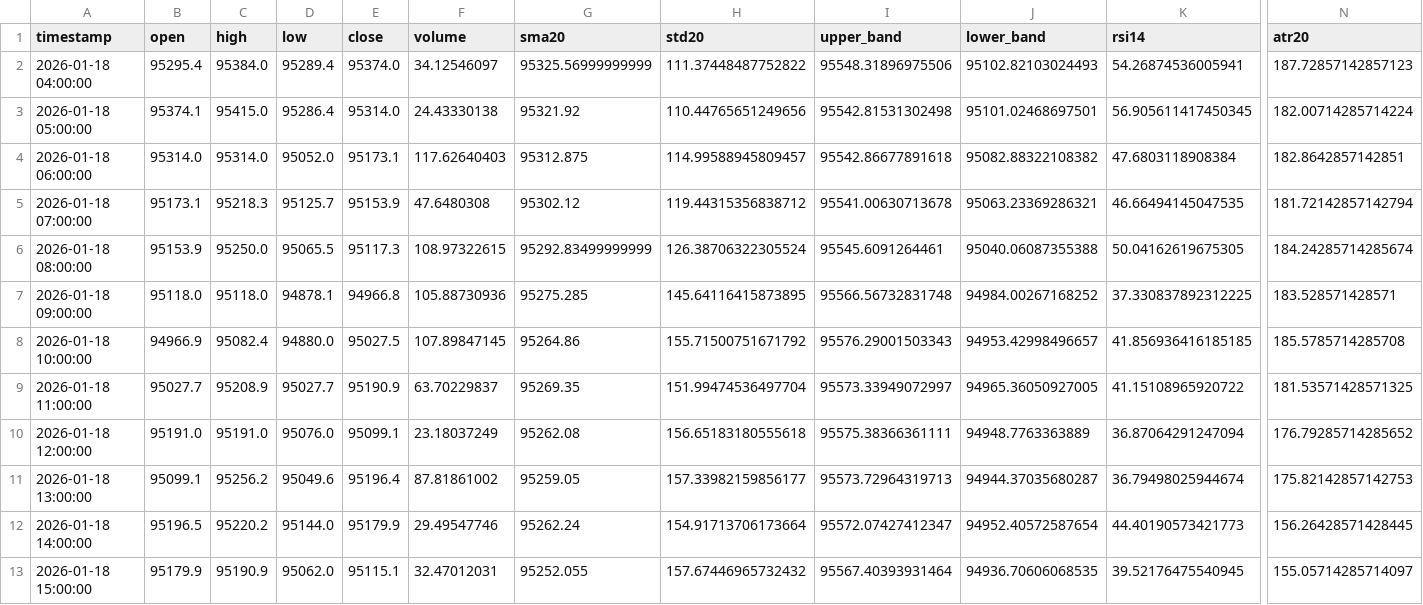
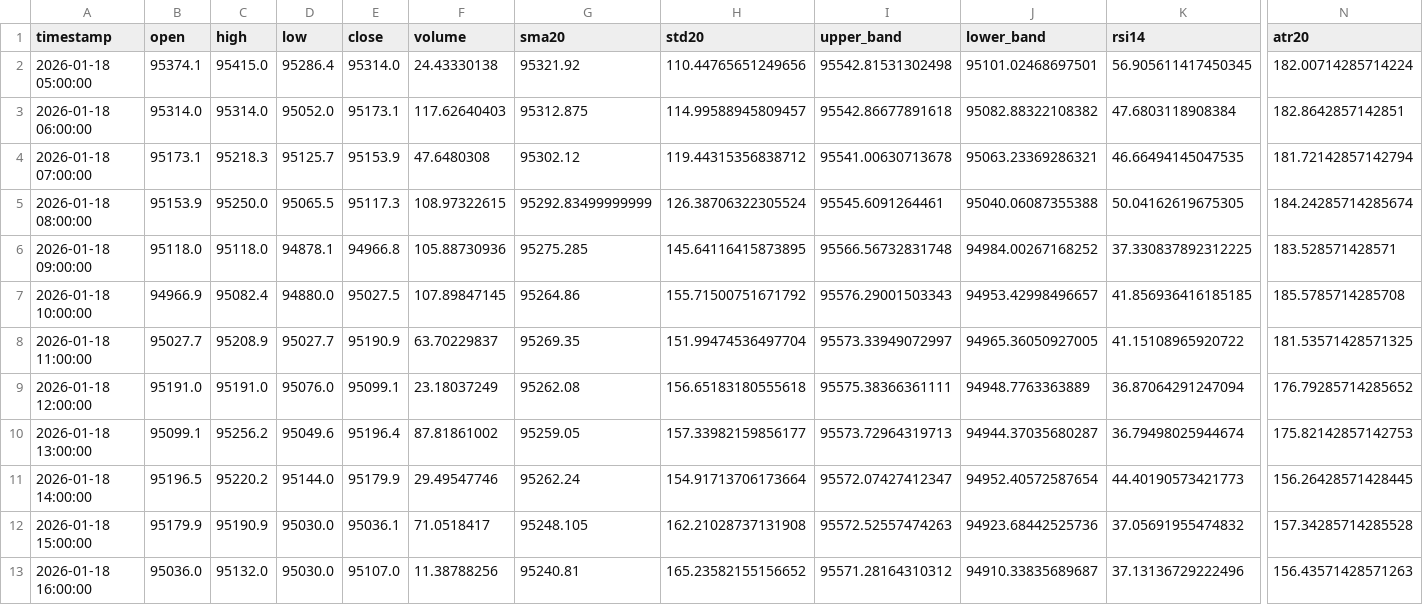
Before and after one commit to ha0zh/btc-db-v3, a CSV file: backtest_results/indicators.csv, drawn as a sheet; only a part is shown, gaps mark what is left out; removed rows and columns are numbered as before the commit, all else as after; rows hold the shown columns only; the diff names each change by its address in the sheet, - before the commit and + after, or states it on an @@ line.

```diff
--- a/backtest_results/indicators.csv
+++ b/backtest_results/indicators.csv
-row 2: 2026-01-18 04:00:00 | 95295.4 | 95384.0 | 95289.4 | 95374.0 | 34.12546097 | 95325.56999999999 | 111.37448487752822 | 95548.31896975506 | 95102.82103024493 | 54.26874536005941 | 187.72857142857123
-D12 (low): 95062.0
+D12 (low): 95030.0
-E12 (close): 95115.1
+E12 (close): 95036.1
-F12 (volume): 32.47012031
+F12 (volume): 71.0518417
-G12 (sma20): 95252.055
+G12 (sma20): 95248.105
-H12 (std20): 157.67446965732432
+H12 (std20): 162.21028737131908
-I12 (upper_band): 95567.40393931464
+I12 (upper_band): 95572.52557474263
-J12 (lower_band): 94936.70606068535
+J12 (lower_band): 94923.68442525736
-K12 (rsi14): 39.52176475540945
+K12 (rsi14): 37.05691955474832
-N12 (atr20): 155.05714285714097
+N12 (atr20): 157.34285714285528
+row 13: 2026-01-18 16:00:00 | 95036.0 | 95132.0 | 95030.0 | 95107.0 | 11.38788256 | 95240.81 | 165.23582155156652 | 95571.28164310312 | 94910.33835689687 | 37.13136729222496 | 156.43571428571263
```
Also changed, not shown: backtest_results/conditions.csv, 3 other files.
